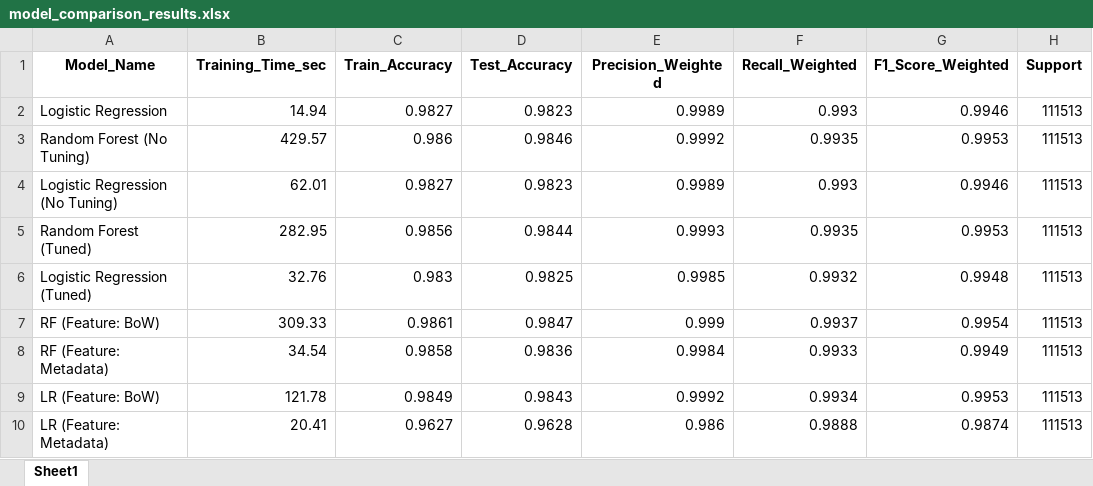
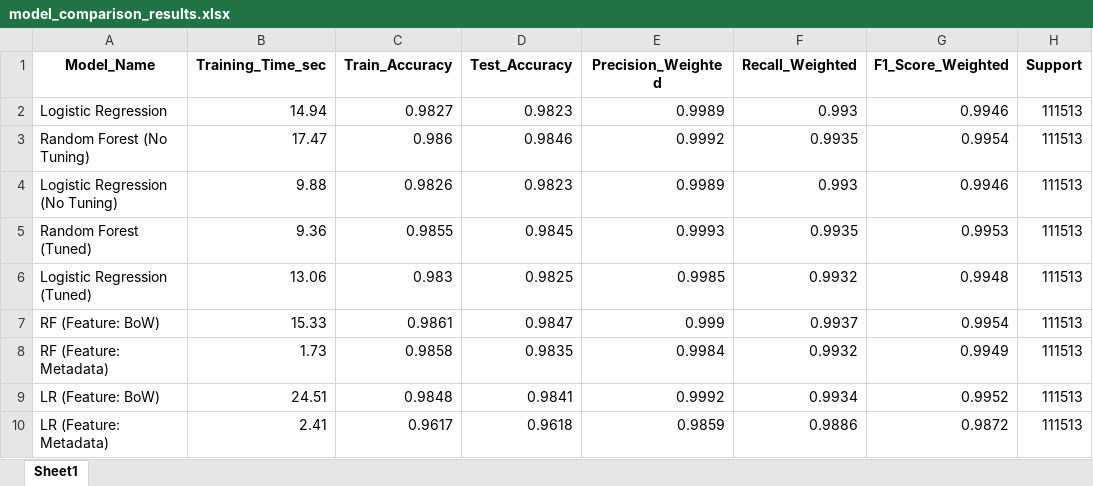
Before and after one commit to SteLib/ML-ssh-session-classifier, an Excel workbook: model_comparison_results.xlsx, sheet Sheet1, drawn as a sheet; values as stored, in another font and other column widths than the file's, no borders; the diff names each change by its address in the sheet, - before the commit and + after, or states it on an @@ line.

Commit message:
Updated notebooks with PyTorch CUDA support and improvements

```diff
--- a/model_comparison_results.xlsx (sheet Sheet1)
+++ b/model_comparison_results.xlsx (sheet Sheet1)
-B3 (Training_Time_sec): 429.57
+B3 (Training_Time_sec): 17.47
-G3 (F1_Score_Weighted): 0.9953
+G3 (F1_Score_Weighted): 0.9954
-B4 (Training_Time_sec): 62.01
+B4 (Training_Time_sec): 9.88
-C4 (Train_Accuracy): 0.9827
+C4 (Train_Accuracy): 0.9826
-B5 (Training_Time_sec): 282.95
+B5 (Training_Time_sec): 9.36
-C5 (Train_Accuracy): 0.9856
+C5 (Train_Accuracy): 0.9855
-D5 (Test_Accuracy): 0.9844
+D5 (Test_Accuracy): 0.9845
-B6 (Training_Time_sec): 32.76
+B6 (Training_Time_sec): 13.06
-B7 (Training_Time_sec): 309.33
+B7 (Training_Time_sec): 15.33
-B8 (Training_Time_sec): 34.54
+B8 (Training_Time_sec): 1.73
-D8 (Test_Accuracy): 0.9836
+D8 (Test_Accuracy): 0.9835
-F8 (Recall_Weighted): 0.9933
+F8 (Recall_Weighted): 0.9932
-B9 (Training_Time_sec): 121.78
+B9 (Training_Time_sec): 24.51
-C9 (Train_Accuracy): 0.9849
+C9 (Train_Accuracy): 0.9848
-D9 (Test_Accuracy): 0.9843
+D9 (Test_Accuracy): 0.9841
-G9 (F1_Score_Weighted): 0.9953
+G9 (F1_Score_Weighted): 0.9952
-B10 (Training_Time_sec): 20.41
+B10 (Training_Time_sec): 2.41
-C10 (Train_Accuracy): 0.9627
+C10 (Train_Accuracy): 0.9617
-D10 (Test_Accuracy): 0.9628
+D10 (Test_Accuracy): 0.9618
-E10 (Precision_Weighted): 0.986
+E10 (Precision_Weighted): 0.9859
-F10 (Recall_Weighted): 0.9888
+F10 (Recall_Weighted): 0.9886
-G10 (F1_Score_Weighted): 0.9874
+G10 (F1_Score_Weighted): 0.9872
```
Also changed, not shown: 4 other files.
